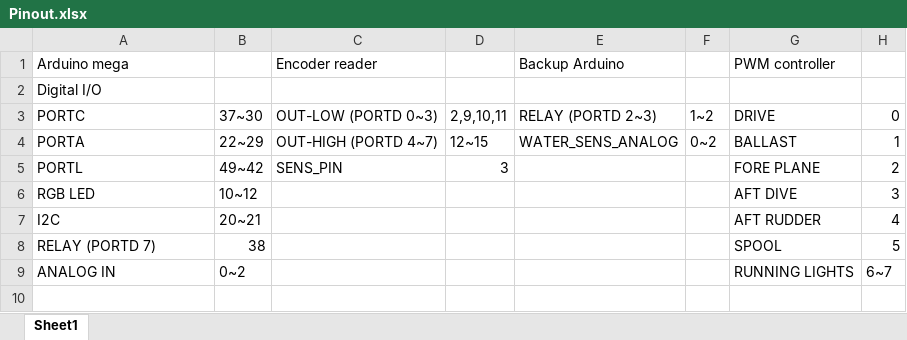
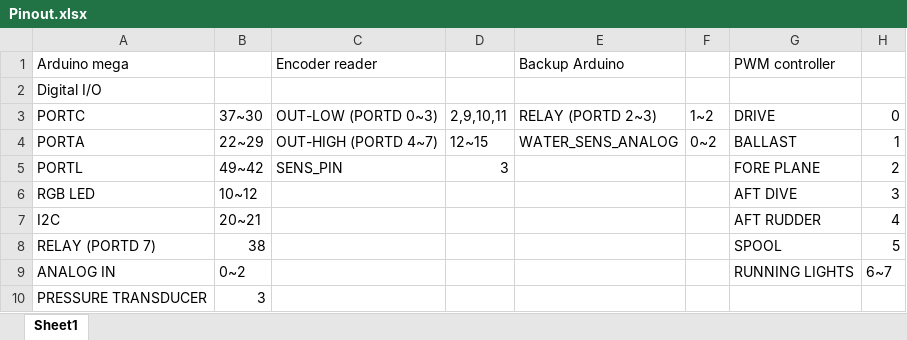
Before and after one commit to tmaxthomas/Submarine-project, an Excel workbook: Docs/Pinout/Pinout.xlsx, sheet Sheet1, drawn as a sheet; values as stored, in another font and other column widths than the file's, no borders; the diff names each change by its address in the sheet, - before the commit and + after, or states it on an @@ line.

Commit message:
Added Pressure Sensor to CAD and Schematic, updated gitignore

```diff
--- a/Docs/Pinout/Pinout.xlsx (sheet Sheet1)
+++ b/Docs/Pinout/Pinout.xlsx (sheet Sheet1)
+row 10: PRESSURE TRANSDUCER | 3
```
Also changed, not shown: 11 other files.
